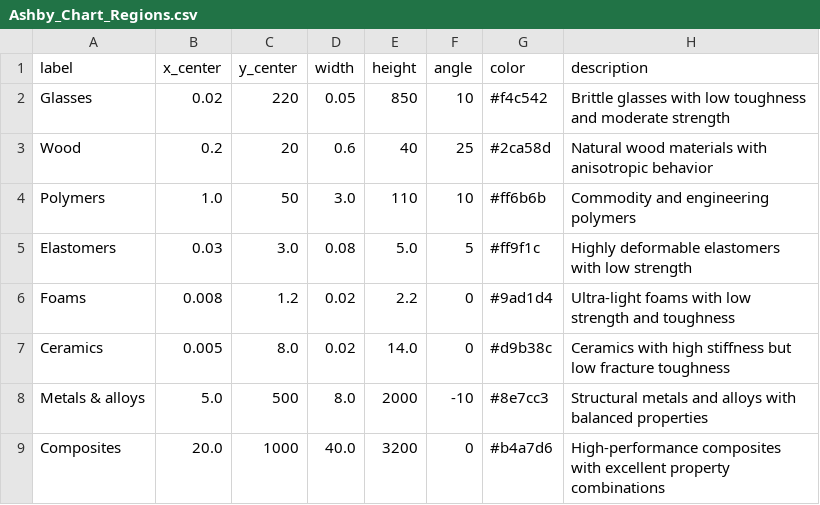
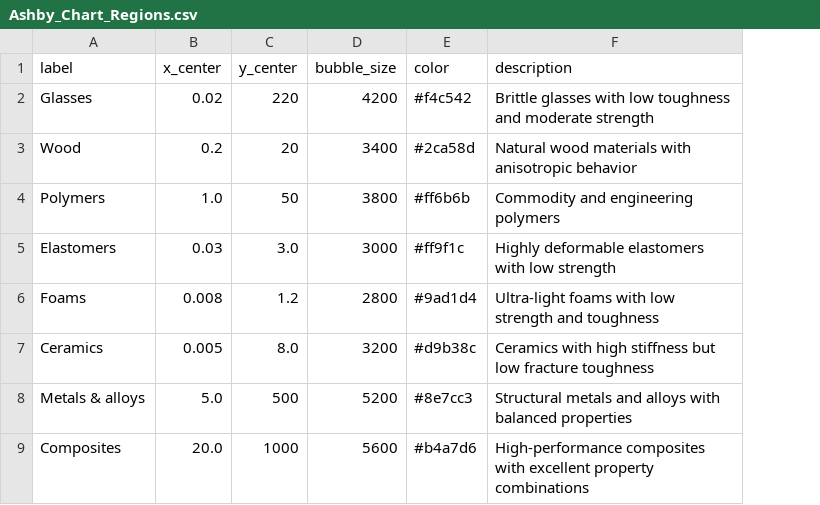
Before and after one commit to MissKate666/ashby_test, a CSV file: materials_for_project/Ashby_Chart_Regions.csv, drawn as a sheet; removed rows and columns are numbered as before the commit, all else as after; the diff names each change by its address in the sheet, - before the commit and + after, or states it on an @@ line.

Commit message:
Render Ashby materials as circles

```diff
--- a/materials_for_project/Ashby_Chart_Regions.csv
+++ b/materials_for_project/Ashby_Chart_Regions.csv
-column D (width), rows 2-9: 0.05 | 0.6 | 3.0 | 0.08 | 0.02 | 0.02 | 8.0 | 40.0
-column E (height), rows 2-9: 850 | 40 | 110 | 5.0 | 2.2 | 14.0 | 2000 | 3200
-column F (angle), rows 2-9: 10 | 25 | 10 | 5 | 0 | 0 | -10 | 0
+column D (bubble_size), rows 2-9: 4200 | 3400 | 3800 | 3000 | 2800 | 3200 | 5200 | 5600
```
Also changed, not shown: 1 other file.
